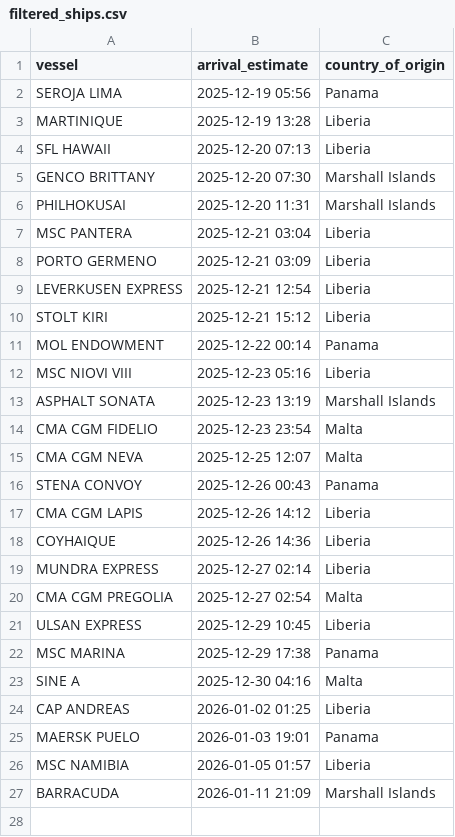
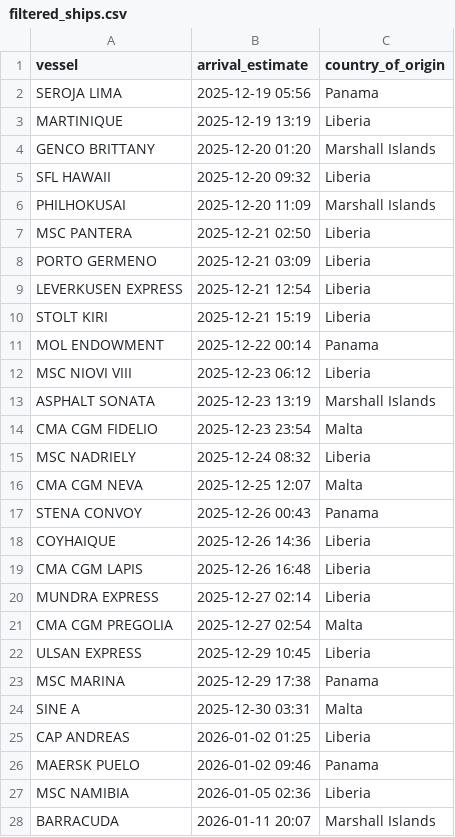
Before and after one commit to natalierjonas/FOC_NYC, a CSV file: filtered_ships.csv, drawn as a sheet.

```diff
--- a/filtered_ships.csv
+++ b/filtered_ships.csv
@@ -2,18 +2,19 @@ vessel,arrival_estimate,country_of_origin
 SEROJA LIMA,2025-12-19 05:56,Panama
-MARTINIQUE,2025-12-19 13:28,Liberia
-SFL HAWAII,2025-12-20 07:13,Liberia
-GENCO BRITTANY,2025-12-20 07:30,Marshall Islands
-PHILHOKUSAI,2025-12-20 11:31,Marshall Islands
-MSC PANTERA,2025-12-21 03:04,Liberia
+MARTINIQUE,2025-12-19 13:19,Liberia
+GENCO BRITTANY,2025-12-20 01:20,Marshall Islands
+SFL HAWAII,2025-12-20 09:32,Liberia
+PHILHOKUSAI,2025-12-20 11:09,Marshall Islands
+MSC PANTERA,2025-12-21 02:50,Liberia
 PORTO GERMENO,2025-12-21 03:09,Liberia
 LEVERKUSEN EXPRESS,2025-12-21 12:54,Liberia
-STOLT KIRI,2025-12-21 15:12,Liberia
+STOLT KIRI,2025-12-21 15:19,Liberia
 MOL ENDOWMENT,2025-12-22 00:14,Panama
-MSC NIOVI VIII,2025-12-23 05:16,Liberia
+MSC NIOVI VIII,2025-12-23 06:12,Liberia
 ASPHALT SONATA,2025-12-23 13:19,Marshall Islands
 CMA CGM FIDELIO,2025-12-23 23:54,Malta
+MSC NADRIELY,2025-12-24 08:32,Liberia
 CMA CGM NEVA,2025-12-25 12:07,Malta
 STENA CONVOY,2025-12-26 00:43,Panama
-CMA CGM LAPIS,2025-12-26 14:12,Liberia
 COYHAIQUE,2025-12-26 14:36,Liberia
+CMA CGM LAPIS,2025-12-26 16:48,Liberia
 MUNDRA EXPRESS,2025-12-27 02:14,Liberia
@@ -22,6 +23,6 @@ ULSAN EXPRESS,2025-12-29 10:45,Liberia
 MSC MARINA,2025-12-29 17:38,Panama
-SINE A,2025-12-30 04:16,Malta
+SINE A,2025-12-30 03:31,Malta
 CAP ANDREAS,2026-01-02 01:25,Liberia
-MAERSK PUELO,2026-01-03 19:01,Panama
-MSC NAMIBIA,2026-01-05 01:57,Liberia
-BARRACUDA,2026-01-11 21:09,Marshall Islands
+MAERSK PUELO,2026-01-02 09:46,Panama
+MSC NAMIBIA,2026-01-05 02:36,Liberia
+BARRACUDA,2026-01-11 20:07,Marshall Islands
```
Also changed, not shown: ships_estimates_fixed.csv.
